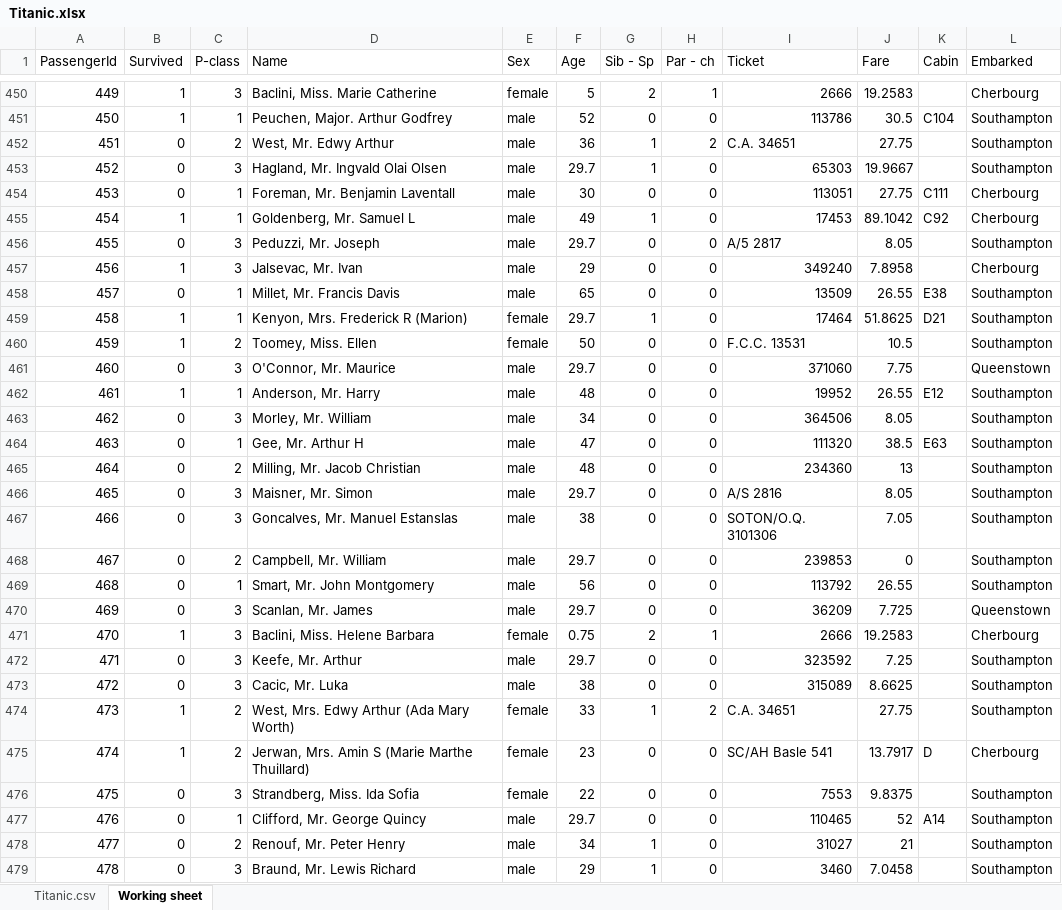
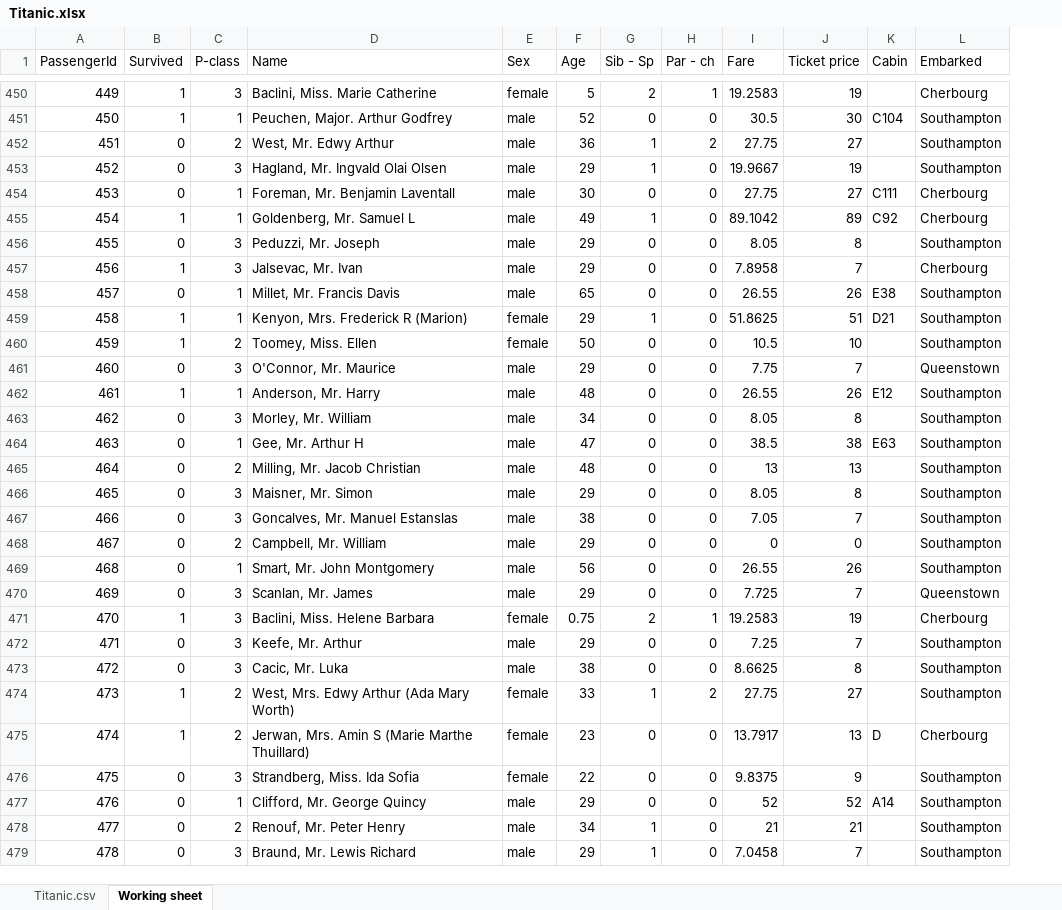
Before and after one commit to 15josh08/Excel-Project, an Excel workbook: Titanic.xlsx, sheet Working sheet, drawn as a sheet; only a part is shown, gaps mark what is left out; values as stored, in another font and other column widths than the file's, no borders; removed rows and columns are numbered as before the commit, all else as after; the diff covers the shown part only; the diff names each change by its address in the sheet, - before the commit and + after, or states it on an @@ line.

Commit message:
converted ticket prices to integer and deleted 'ticket type' column

```diff
--- a/Titanic.xlsx (sheet Working sheet)
+++ b/Titanic.xlsx (sheet Working sheet)
-column I (Ticket), rows 450-479: 2666 | 113786 | C.A. 34651 | 65303 | 113051 | 17453 | A/5 2817 | 349240 | 13509 | 17464 | F.C.C. 13531 | 371060 | 19952 | 364506 | 111320 | 234360 | A/S 2816 | SOTON/O.Q. 3101306 | 239853 | 113792 | 36209 | 2666 | 323592 | 315089 | C.A. 34651 | SC/AH Basle 541 | 7553 | 110465 | 31027 | 3460
+column J (Ticket price), rows 450-479: 19 | 30 | 27 | 19 | 27 | 89 | 8 | 7 | 26 | 51 | 10 | 7 | 26 | 8 | 38 | 13 | 8 | 7 | 0 | 26 | 7 | 19 | 7 | 8 | 27 | 13 | 9 | 52 | 21 | 7
-F453 (Age): 29.7
+F453 (Age): 29
-F456 (Age): 29.7
+F456 (Age): 29
-F459 (Age): 29.7
+F459 (Age): 29
-F461 (Age): 29.7
+F461 (Age): 29
-F466 (Age): 29.7
+F466 (Age): 29
-F468 (Age): 29.7
+F468 (Age): 29
-F470 (Age): 29.7
+F470 (Age): 29
-F472 (Age): 29.7
+F472 (Age): 29
-F477 (Age): 29.7
+F477 (Age): 29
```
Also changed, not shown: 170 edited cells elsewhere in this sheet.
